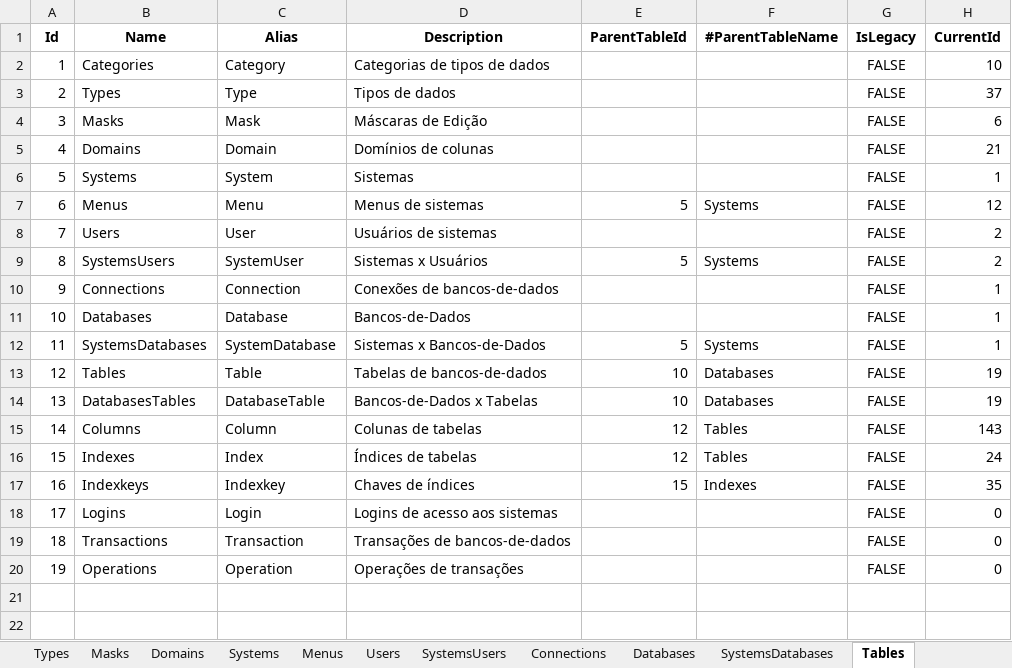
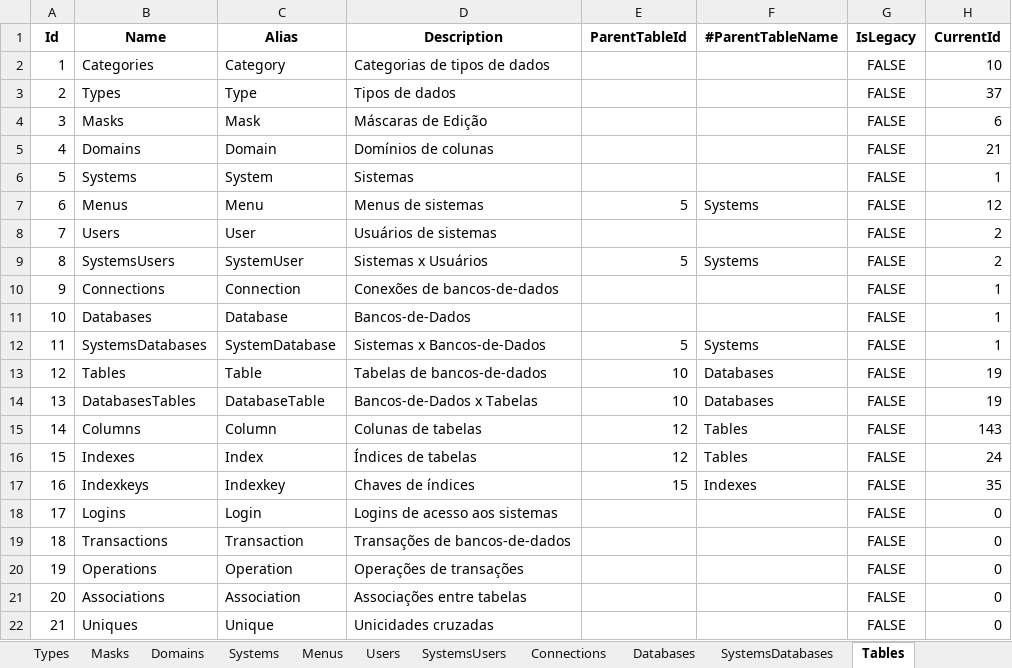
Before and after one commit to joaolabrego/CRUDEX, an Excel workbook: CRUDEX/Assets/CRUDEX.xlsm, sheet Tables, drawn as a sheet; values as stored, in another font and other column widths than the file's, no borders; the diff names each change by its address in the sheet, - before the commit and + after, or states it on an @@ line.

```diff
--- a/CRUDEX/Assets/CRUDEX.xlsm (sheet Tables)
+++ b/CRUDEX/Assets/CRUDEX.xlsm (sheet Tables)
+row 21: 20 | Associations | Association | Associações entre tabelas |  |  | FALSE | 0
+row 22: 21 | Uniques | Unique | Unicidades cruzadas |  |  | FALSE | 0
```
Also changed, not shown: sheet Columns, sheet Associations, sheet Uniques, sheet DatabasesTables, 1 other file.
